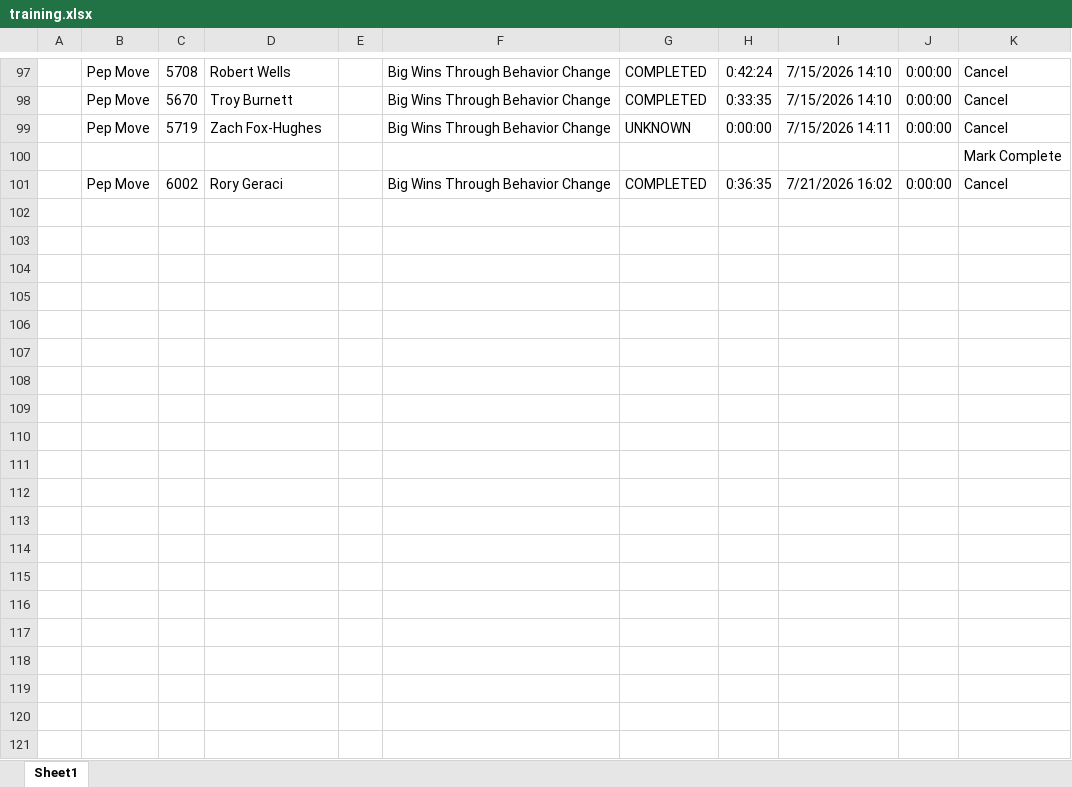
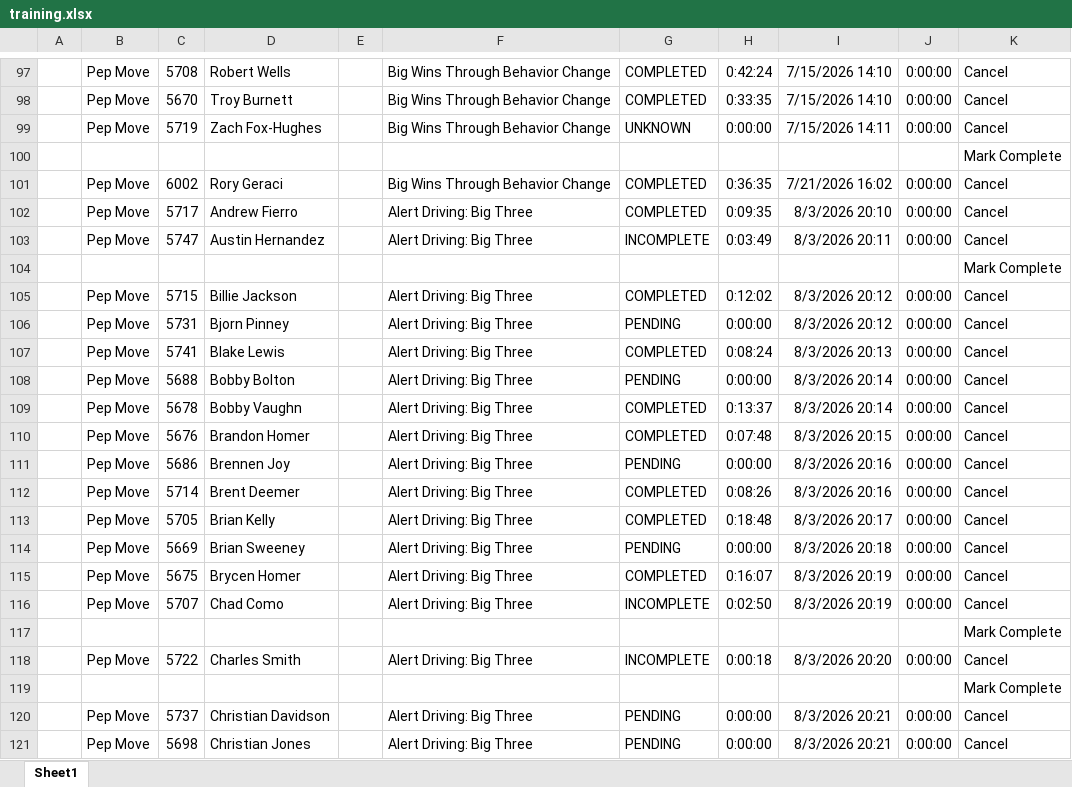
Before and after one commit to jmullins-DEN/Pep-Move, an Excel workbook: training.xlsx, sheet Sheet1, drawn as a sheet; only a part is shown, gaps mark what is left out; values as stored, in another font and other column widths than the file's, no borders; the diff covers the shown part only; the diff names each change by its address in the sheet, - before the commit and + after, or states it on an @@ line.

Commit message:
Update training.xlsx (weekly dashboard refresh)

```diff
--- a/training.xlsx (sheet Sheet1)
+++ b/training.xlsx (sheet Sheet1)
+row 102:  | Pep Move | 5717 | Andrew Fierro |  | Alert Driving: Big Three | COMPLETED | 0:09:35 | 8/3/2026 20:10 | 0:00:00 | Cancel
+row 103:  | Pep Move | 5747 | Austin Hernandez |  | Alert Driving: Big Three | INCOMPLETE | 0:03:49 | 8/3/2026 20:11 | 0:00:00 | Cancel
+row 104:  |  |  |  |  |  |  |  |  |  | Mark Complete
+row 105:  | Pep Move | 5715 | Billie Jackson |  | Alert Driving: Big Three | COMPLETED | 0:12:02 | 8/3/2026 20:12 | 0:00:00 | Cancel
+row 106:  | Pep Move | 5731 | Bjorn Pinney |  | Alert Driving: Big Three | PENDING | 0:00:00 | 8/3/2026 20:12 | 0:00:00 | Cancel
+row 107:  | Pep Move | 5741 | Blake Lewis |  | Alert Driving: Big Three | COMPLETED | 0:08:24 | 8/3/2026 20:13 | 0:00:00 | Cancel
+row 108:  | Pep Move | 5688 | Bobby Bolton |  | Alert Driving: Big Three | PENDING | 0:00:00 | 8/3/2026 20:14 | 0:00:00 | Cancel
+row 109:  | Pep Move | 5678 | Bobby Vaughn |  | Alert Driving: Big Three | COMPLETED | 0:13:37 | 8/3/2026 20:14 | 0:00:00 | Cancel
+row 110:  | Pep Move | 5676 | Brandon Homer |  | Alert Driving: Big Three | COMPLETED | 0:07:48 | 8/3/2026 20:15 | 0:00:00 | Cancel
+row 111:  | Pep Move | 5686 | Brennen Joy |  | Alert Driving: Big Three | PENDING | 0:00:00 | 8/3/2026 20:16 | 0:00:00 | Cancel
+row 112:  | Pep Move | 5714 | Brent Deemer |  | Alert Driving: Big Three | COMPLETED | 0:08:26 | 8/3/2026 20:16 | 0:00:00 | Cancel
+row 113:  | Pep Move | 5705 | Brian Kelly |  | Alert Driving: Big Three | COMPLETED | 0:18:48 | 8/3/2026 20:17 | 0:00:00 | Cancel
+row 114:  | Pep Move | 5669 | Brian Sweeney |  | Alert Driving: Big Three | PENDING | 0:00:00 | 8/3/2026 20:18 | 0:00:00 | Cancel
+row 115:  | Pep Move | 5675 | Brycen Homer |  | Alert Driving: Big Three | COMPLETED | 0:16:07 | 8/3/2026 20:19 | 0:00:00 | Cancel
+row 116:  | Pep Move | 5707 | Chad Como |  | Alert Driving: Big Three | INCOMPLETE | 0:02:50 | 8/3/2026 20:19 | 0:00:00 | Cancel
+row 117:  |  |  |  |  |  |  |  |  |  | Mark Complete
+row 118:  | Pep Move | 5722 | Charles Smith |  | Alert Driving: Big Three | INCOMPLETE | 0:00:18 | 8/3/2026 20:20 | 0:00:00 | Cancel
+row 119:  |  |  |  |  |  |  |  |  |  | Mark Complete
+row 120:  | Pep Move | 5737 | Christian Davidson |  | Alert Driving: Big Three | PENDING | 0:00:00 | 8/3/2026 20:21 | 0:00:00 | Cancel
+row 121:  | Pep Move | 5698 | Christian Jones |  | Alert Driving: Big Three | PENDING | 0:00:00 | 8/3/2026 20:21 | 0:00:00 | Cancel
```
Also changed, not shown: 63 added rows and 1 removed row elsewhere in this sheet.
